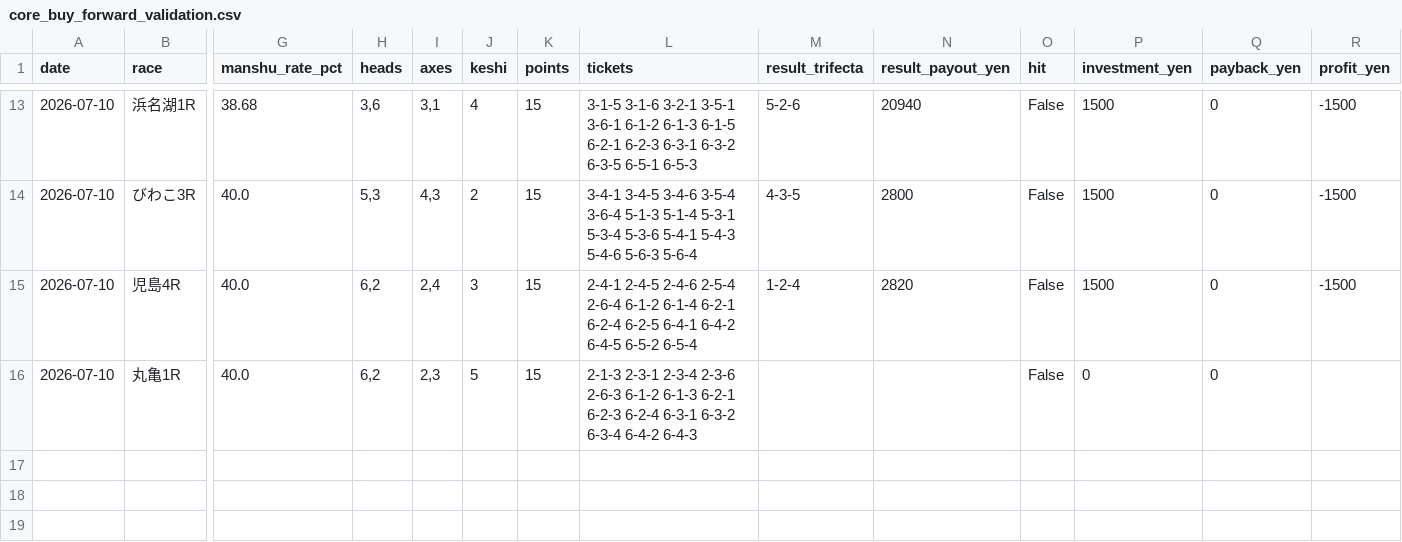
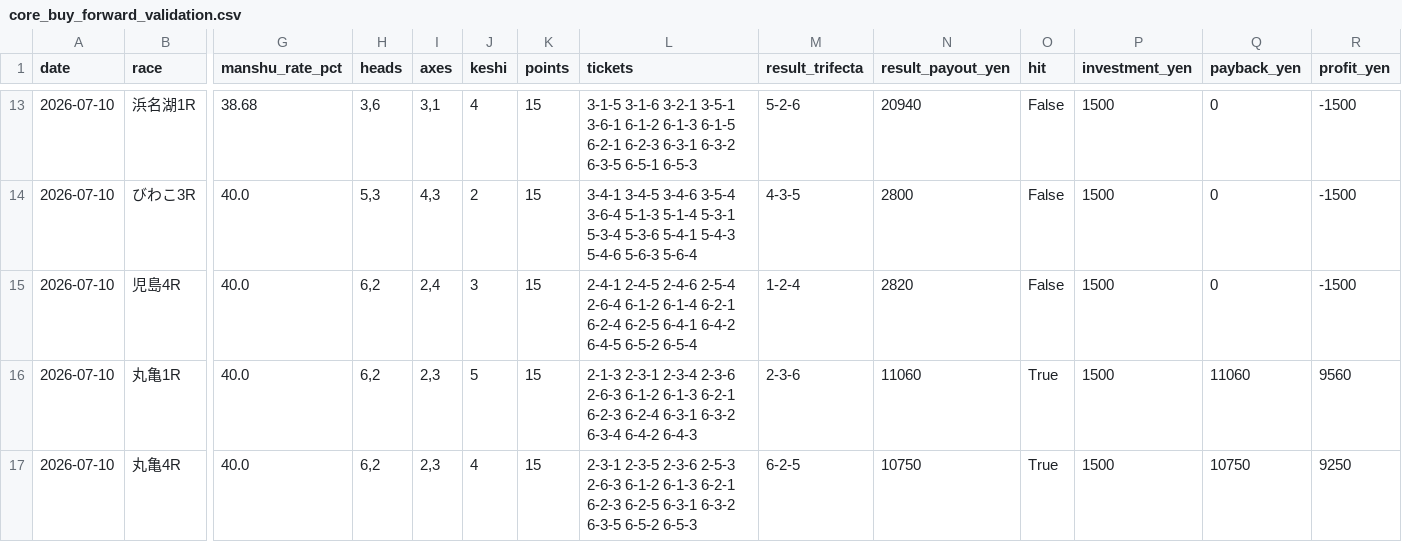
Before and after one commit to mm1601/kyotei-occult-viewer, a CSV file: data/output/core_buy_forward_validation.csv, drawn as a sheet; only a part is shown, gaps mark what is left out; rows hold the shown columns only; the diff names each change by its address in the sheet, - before the commit and + after, or states it on an @@ line.

```diff
--- a/data/output/core_buy_forward_validation.csv
+++ b/data/output/core_buy_forward_validation.csv
-M16 (result_trifecta): (empty)
+M16 (result_trifecta): 2-3-6
-N16 (result_payout_yen): (empty)
+N16 (result_payout_yen): 11060
-O16 (hit): False
+O16 (hit): True
-P16 (investment_yen): 0
+P16 (investment_yen): 1500
-Q16 (payback_yen): 0
+Q16 (payback_yen): 11060
-R16 (profit_yen): (empty)
+R16 (profit_yen): 9560
+row 17: 2026-07-10 | 丸亀4R | 40.0 | 6,2 | 2,3 | 4 | 15 | 2-3-1 2-3-5 2-3-6 2-5-3 2-6-3 6-1-2 6-1-3 6-2-1 6-2-3 6-2-5 6-3-1 6-3-2 6-3-5 6-5-2 6-5-3 | 6-2-5 | 10750 | True | 1500 | 10750 | 9250
```
Also changed, not shown: 11 other files.
